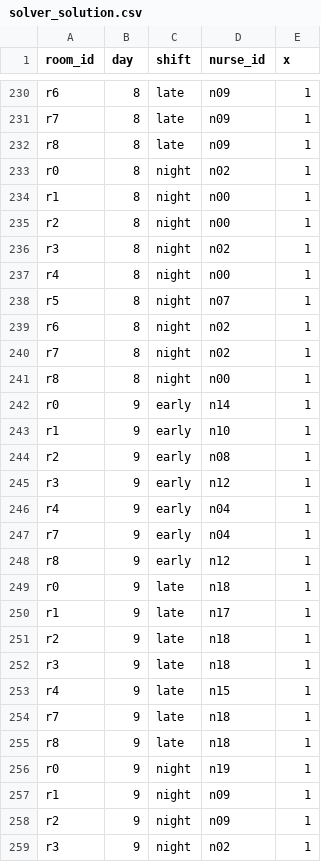
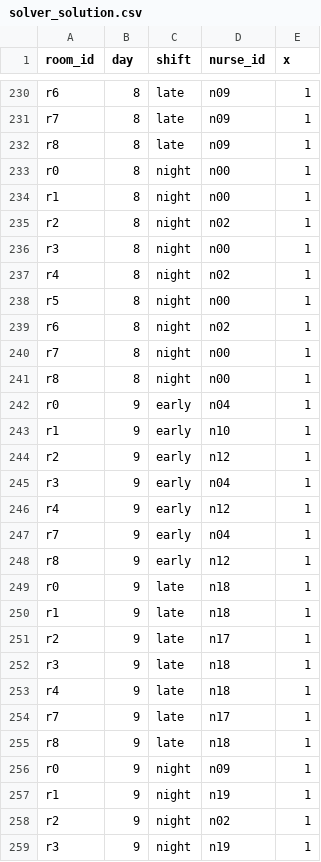
Before and after one commit to 41plus1/ihtc-nra, a CSV file: data/i04/solutions/solver_solution.csv, drawn as a sheet; only a part is shown, gaps mark what is left out; the diff covers the shown part only.

```diff
--- a/data/i04/solutions/solver_solution.csv
+++ b/data/i04/solutions/solver_solution.csv
@@ -232,16 +232,16 @@ r7,8,late,n09,1
 r8,8,late,n09,1
-r0,8,night,n02,1
+r0,8,night,n00,1
 r1,8,night,n00,1
-r2,8,night,n00,1
-r3,8,night,n02,1
-r4,8,night,n00,1
-r5,8,night,n07,1
+r2,8,night,n02,1
+r3,8,night,n00,1
+r4,8,night,n02,1
+r5,8,night,n00,1
 r6,8,night,n02,1
-r7,8,night,n02,1
+r7,8,night,n00,1
 r8,8,night,n00,1
-r0,9,early,n14,1
+r0,9,early,n04,1
 r1,9,early,n10,1
-r2,9,early,n08,1
-r3,9,early,n12,1
-r4,9,early,n04,1
+r2,9,early,n12,1
+r3,9,early,n04,1
+r4,9,early,n12,1
 r7,9,early,n04,1
@@ -249,11 +249,11 @@ r8,9,early,n12,1
 r0,9,late,n18,1
-r1,9,late,n17,1
-r2,9,late,n18,1
+r1,9,late,n18,1
+r2,9,late,n17,1
 r3,9,late,n18,1
-r4,9,late,n15,1
-r7,9,late,n18,1
+r4,9,late,n18,1
+r7,9,late,n17,1
 r8,9,late,n18,1
-r0,9,night,n19,1
-r1,9,night,n09,1
-r2,9,night,n09,1
-r3,9,night,n02,1
+r0,9,night,n09,1
+r1,9,night,n19,1
+r2,9,night,n02,1
+r3,9,night,n19,1
```
Also changed, not shown: 123 edited cells elsewhere in this file, data/i04/solutions/genetic_algorithm_solution.csv, data/i06/solutions/genetic_algorithm_solution.csv, 8 other files.
